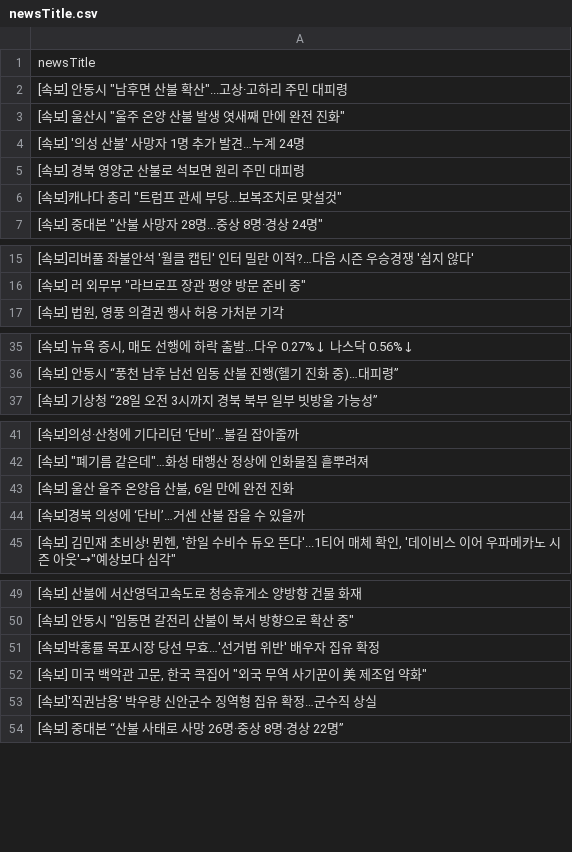
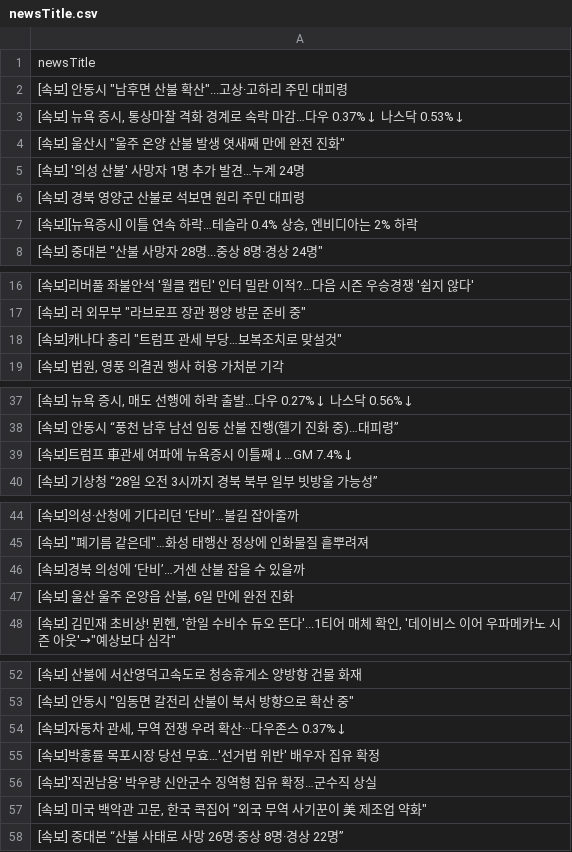
Before and after one commit to junhongkwon/News, a CSV file: newsTitle.csv, drawn as a sheet; only a part is shown, gaps mark what is left out; the diff covers the shown part only.

Commit message:
newsDataCollection

```diff
--- a/newsTitle.csv
+++ b/newsTitle.csv
@@ -2,2 +2,3 @@
 " [속보] 안동시 ""남후면 산불 확산""...고상·고하리 주민 대피령 "
+" [속보] 뉴욕 증시, 통상마찰 격화 경계로 속락 마감…다우 0.37%↓ 나스닥 0.53%↓ "
 " [속보] 울산시 ""울주 온양 산불 발생 엿새째 만에 완전 진화"" "
@@ -5,3 +6,3 @@
  [속보] 경북 영양군 산불로 석보면 원리 주민 대피령
-" [속보]캐나다 총리 ""트럼프 관세 부당…보복조치로 맞설것"" "
+" [속보][뉴욕증시] 이틀 연속 하락…테슬라 0.4% 상승, 엔비디아는 2% 하락 "
 " [속보] 중대본 ""산불 사망자 28명...중상 8명·경상 24명"" "
@@ -16,2 +17,3 @@
 " [속보] 러 외무부 ""라브로프 장관 평양 방문 준비 중"" "
+" [속보]캐나다 총리 ""트럼프 관세 부당…보복조치로 맞설것"" "
 " [속보] 법원, 영풍 의결권 행사 허용 가처분 기각 "
@@ -36,2 +38,3 @@
  [속보] 안동시 “풍천 남후 남선 임동 산불 진행(헬기 진화 중)…대피령”
+ [속보]트럼프 車관세 여파에 뉴욕증시 이틀째↓…GM 7.4%↓
  [속보] 기상청 “28일 오전 3시까지 경북 북부 일부 빗방울 가능성”
@@ -42,4 +45,4 @@
 " [속보] ""폐기름 같은데""…화성 태행산 정상에 인화물질 흩뿌려져 "
+ [속보]경북 의성에 ‘단비’…거센 산불 잡을 수 있을까
 " [속보] 울산 울주 온양읍 산불, 6일 만에 완전 진화 "
- [속보]경북 의성에 ‘단비’…거센 산불 잡을 수 있을까
 " [속보] 김민재 초비상! 뮌헨, '한일 수비수 듀오 뜬다'...1티어 매체 확인, '데이비스 이어 우파메카노 시즌 아웃'→""예상보다 심각"" "
@@ -50,5 +53,6 @@
 " [속보] 안동시 ""임동면 갈전리 산불이 북서 방향으로 확산 중"" "
+" [속보]자동차 관세, 무역 전쟁 우려 확산···다우존스 0.37%↓ "
  [속보]박홍률 목포시장 당선 무효…'선거법 위반' 배우자 집유 확정
+ [속보]'직권남용' 박우량 신안군수 징역형 집유 확정…군수직 상실
 " [속보] 미국 백악관 고문, 한국 콕집어 ""외국 무역 사기꾼이 美 제조업 약화"" "
- [속보]'직권남용' 박우량 신안군수 징역형 집유 확정…군수직 상실
  [속보] 중대본 “산불 사태로 사망 26명·중상 8명·경상 22명”
```
Also changed, not shown: 2 added rows, 6 removed rows and 8 moved rows elsewhere in this file.
